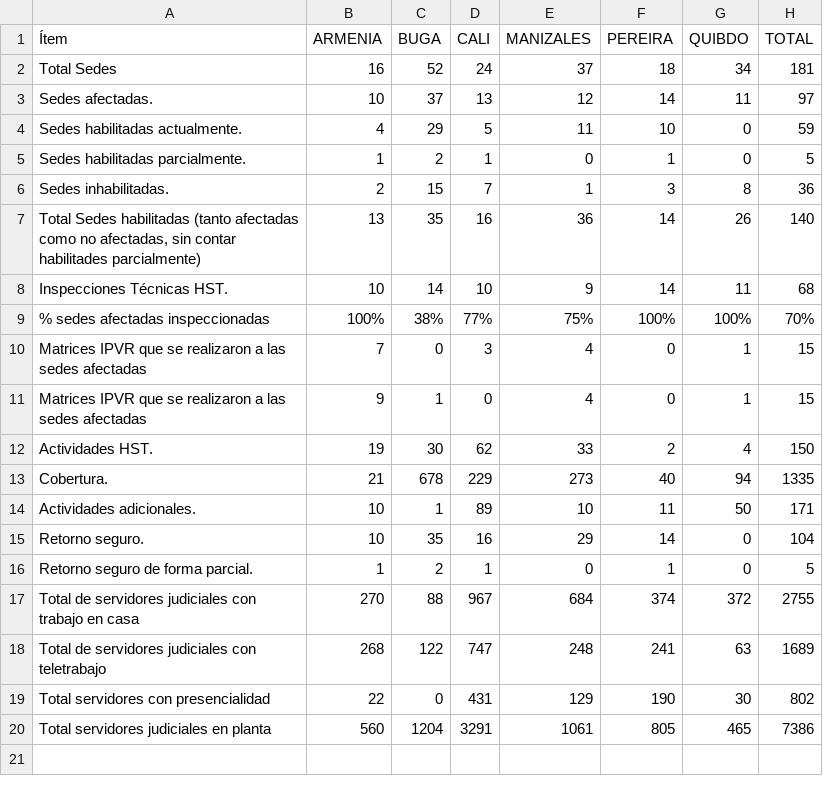
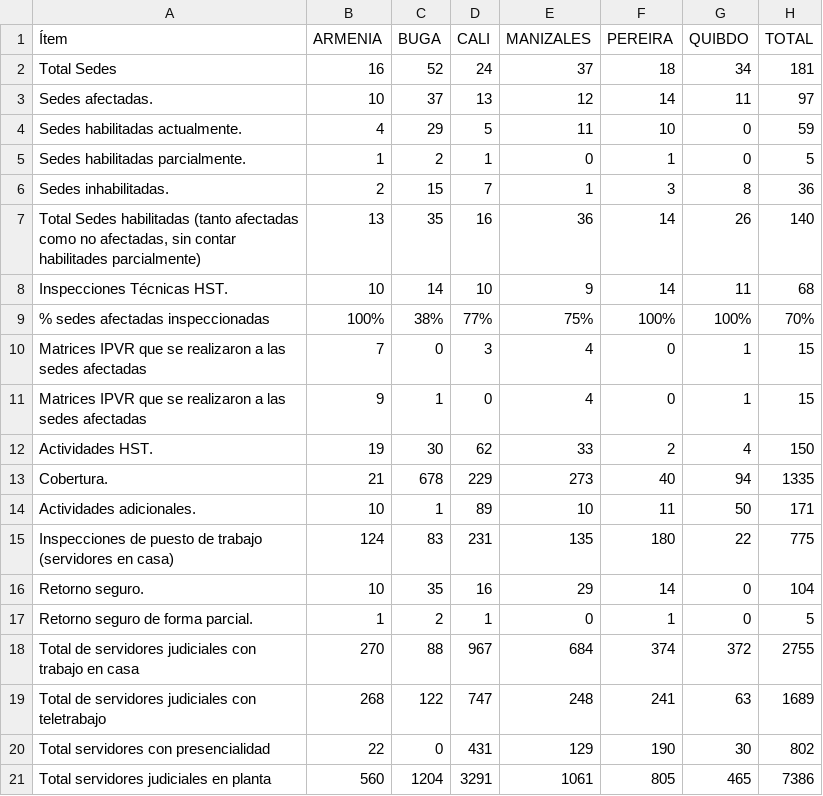
Before and after one commit to dasg010785-hue/seguimiento-sismo, a CSV file: estado de sedes.csv, drawn as a sheet; the diff names each change by its address in the sheet, - before the commit and + after, or states it on an @@ line.

Commit message:
feat: agregar métricas y tarjeta de inspecciones de puesto de trabajo (servidores en casa)

```diff
--- a/estado de sedes.csv
+++ b/estado de sedes.csv
+row 15: Inspecciones de puesto de trabajo (servidores en casa) | 124 | 83 | 231 | 135 | 180 | 22 | 775
```
Also changed, not shown: 1 other file.
